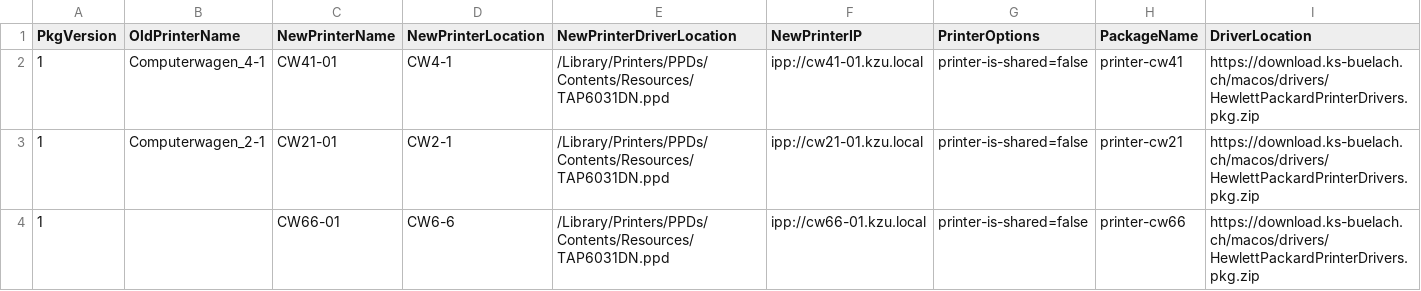
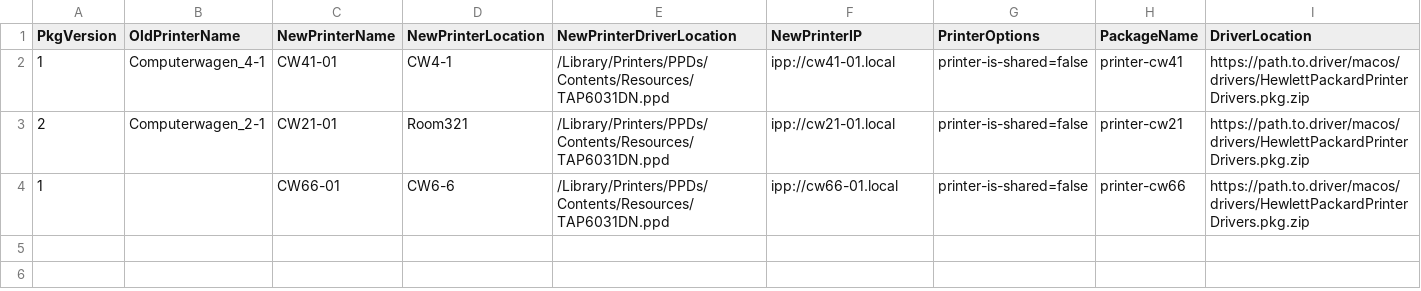
Before and after one commit to jmuehlenberg/multiprinterpkg, a CSV file: printers.csv, drawn as a sheet.

Commit message:
printers.csv example

```diff
--- a/printers.csv
+++ b/printers.csv
@@ -1,4 +1,4 @@
 PkgVersion,OldPrinterName,NewPrinterName,NewPrinterLocation,NewPrinterDriverLocation,NewPrinterIP,PrinterOptions,PackageName,DriverLocation
-1,Computerwagen_4-1,CW41-01,CW4-1,/Library/Printers/PPDs/Contents/Resources/TAP6031DN.ppd,ipp://cw41-01.kzu.local,printer-is-shared=false,printer-cw41,https://download.ks-buelach.ch/macos/drivers/HewlettPackardPrinterDrivers.pkg.zip
-1,Computerwagen_2-1,CW21-01,CW2-1,/Library/Printers/PPDs/Contents/Resources/TAP6031DN.ppd,ipp://cw21-01.kzu.local,printer-is-shared=false,printer-cw21,https://download.ks-buelach.ch/macos/drivers/HewlettPackardPrinterDrivers.pkg.zip
-1,,CW66-01,CW6-6,/Library/Printers/PPDs/Contents/Resources/TAP6031DN.ppd,ipp://cw66-01.kzu.local,printer-is-shared=false,printer-cw66,https://download.ks-buelach.ch/macos/drivers/HewlettPackardPrinterDrivers.pkg.zip
+1,Computerwagen_4-1,CW41-01,CW4-1,/Library/Printers/PPDs/Contents/Resources/TAP6031DN.ppd,ipp://cw41-01.local,printer-is-shared=false,printer-cw41,https://path.to.driver/macos/drivers/HewlettPackardPrinterDrivers.pkg.zip
+2,Computerwagen_2-1,CW21-01,Room321,/Library/Printers/PPDs/Contents/Resources/TAP6031DN.ppd,ipp://cw21-01.local,printer-is-shared=false,printer-cw21,https://path.to.driver/macos/drivers/HewlettPackardPrinterDrivers.pkg.zip
+1,,CW66-01,CW6-6,/Library/Printers/PPDs/Contents/Resources/TAP6031DN.ppd,ipp://cw66-01.local,printer-is-shared=false,printer-cw66,https://path.to.driver/macos/drivers/HewlettPackardPrinterDrivers.pkg.zip
```
